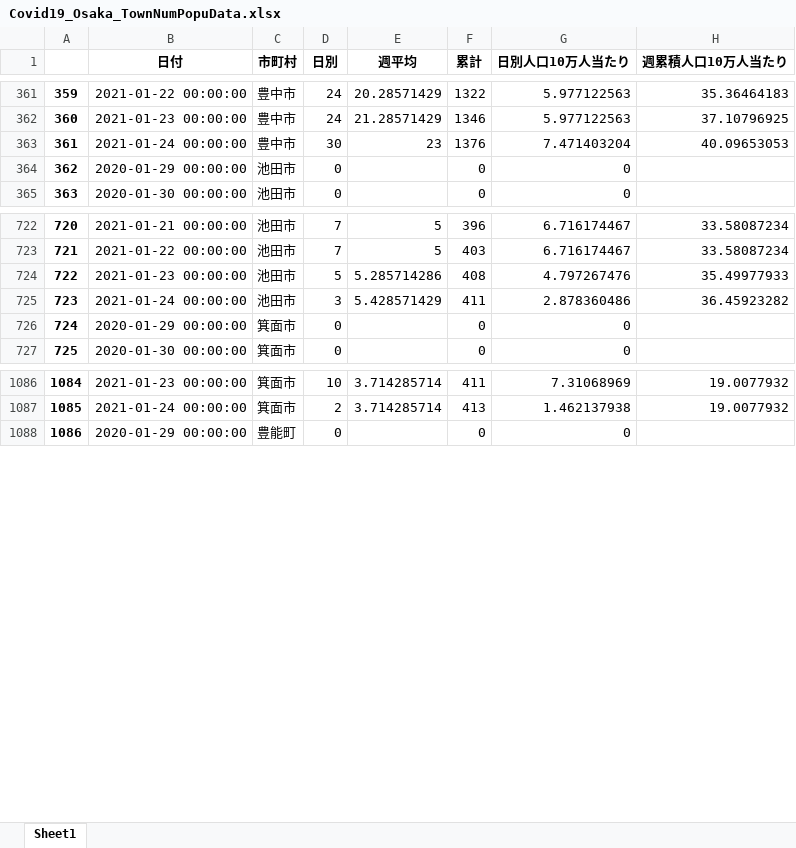
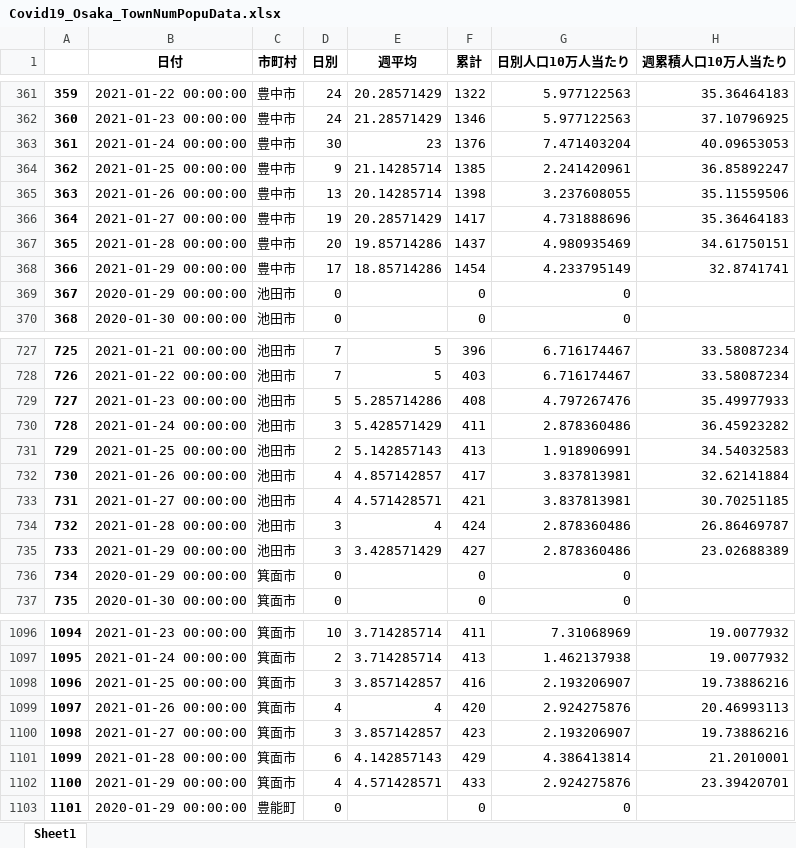
Before and after one commit to massatacker/Covid19OsakaAreaTwonHeroku, an Excel workbook: Covid19_Osaka_TownNumPopuData.xlsx, sheet Sheet1, drawn as a sheet; only a part is shown, gaps mark what is left out; values as stored, in another font and other column widths than the file's, no borders; addresses are those after the commit; the diff covers the shown part only; the diff names each change by its address in the sheet, - before the commit and + after, or states it on an @@ line.

```diff
--- a/Covid19_Osaka_TownNumPopuData.xlsx (sheet Sheet1)
+++ b/Covid19_Osaka_TownNumPopuData.xlsx (sheet Sheet1)
+row 364: 362 | 2021-01-25 00:00:00 | 豊中市 | 9 | 21.14285714 | 1385 | 2.241420961 | 36.85892247
+row 365: 363 | 2021-01-26 00:00:00 | 豊中市 | 13 | 20.14285714 | 1398 | 3.237608055 | 35.11559506
+row 366: 364 | 2021-01-27 00:00:00 | 豊中市 | 19 | 20.28571429 | 1417 | 4.731888696 | 35.36464183
+row 367: 365 | 2021-01-28 00:00:00 | 豊中市 | 20 | 19.85714286 | 1437 | 4.980935469 | 34.61750151
+row 368: 366 | 2021-01-29 00:00:00 | 豊中市 | 17 | 18.85714286 | 1454 | 4.233795149 | 32.8741741
@@ column A renumbered between rows 369 and 16511 @@
+row 731: 729 | 2021-01-25 00:00:00 | 池田市 | 2 | 5.142857143 | 413 | 1.918906991 | 34.54032583
+row 732: 730 | 2021-01-26 00:00:00 | 池田市 | 4 | 4.857142857 | 417 | 3.837813981 | 32.62141884
+row 733: 731 | 2021-01-27 00:00:00 | 池田市 | 4 | 4.571428571 | 421 | 3.837813981 | 30.70251185
+row 734: 732 | 2021-01-28 00:00:00 | 池田市 | 3 | 4 | 424 | 2.878360486 | 26.86469787
+row 735: 733 | 2021-01-29 00:00:00 | 池田市 | 3 | 3.428571429 | 427 | 2.878360486 | 23.02688389
+row 1098: 1096 | 2021-01-25 00:00:00 | 箕面市 | 3 | 3.857142857 | 416 | 2.193206907 | 19.73886216
+row 1099: 1097 | 2021-01-26 00:00:00 | 箕面市 | 4 | 4 | 420 | 2.924275876 | 20.46993113
+row 1100: 1098 | 2021-01-27 00:00:00 | 箕面市 | 3 | 3.857142857 | 423 | 2.193206907 | 19.73886216
+row 1101: 1099 | 2021-01-28 00:00:00 | 箕面市 | 6 | 4.142857143 | 429 | 4.386413814 | 21.2010001
+row 1102: 1100 | 2021-01-29 00:00:00 | 箕面市 | 4 | 4.571428571 | 433 | 2.924275876 | 23.39420701
```
Also changed, not shown: 210 added rows elsewhere in this sheet, Covid19_Osaka_Area2NumPopuData.xlsx.
